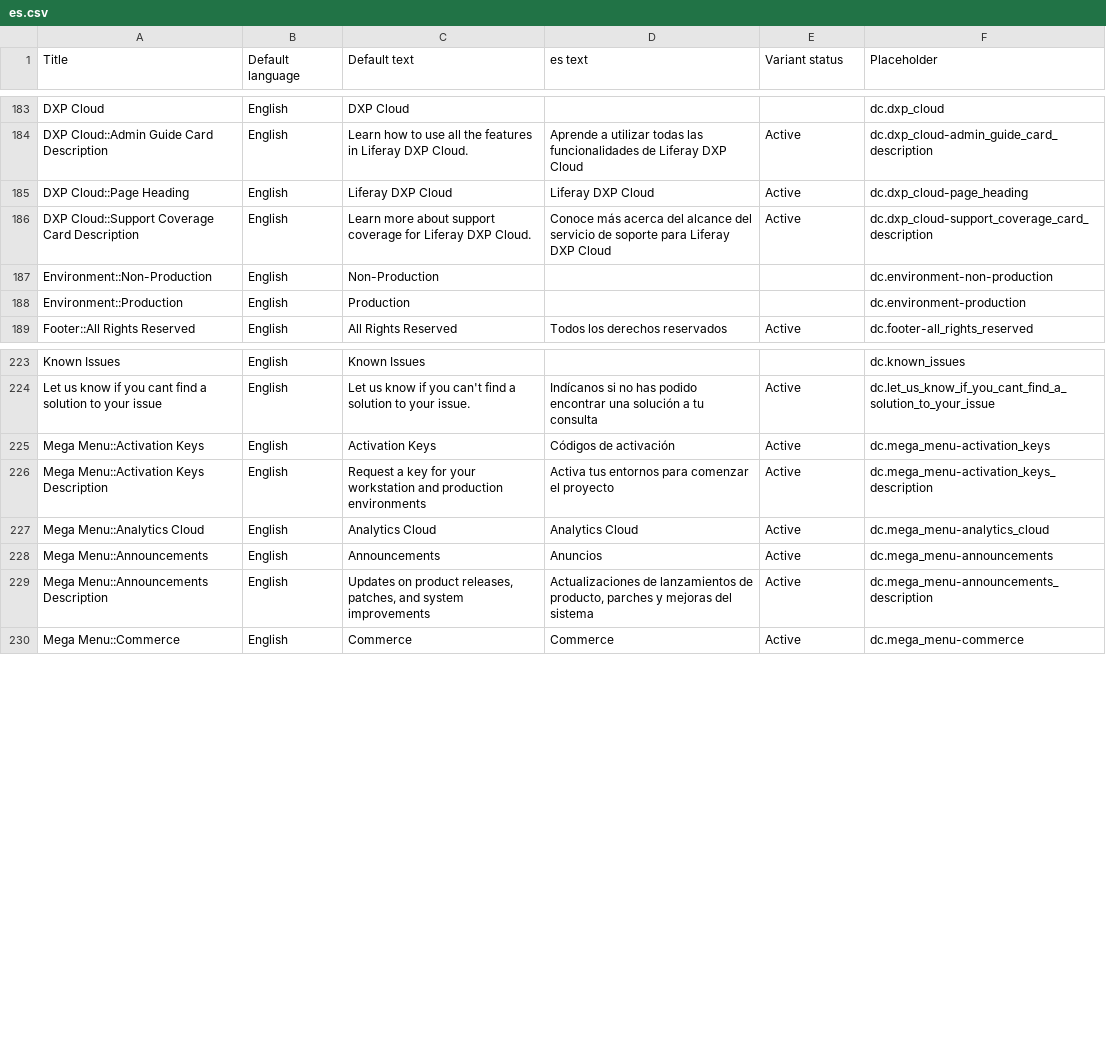
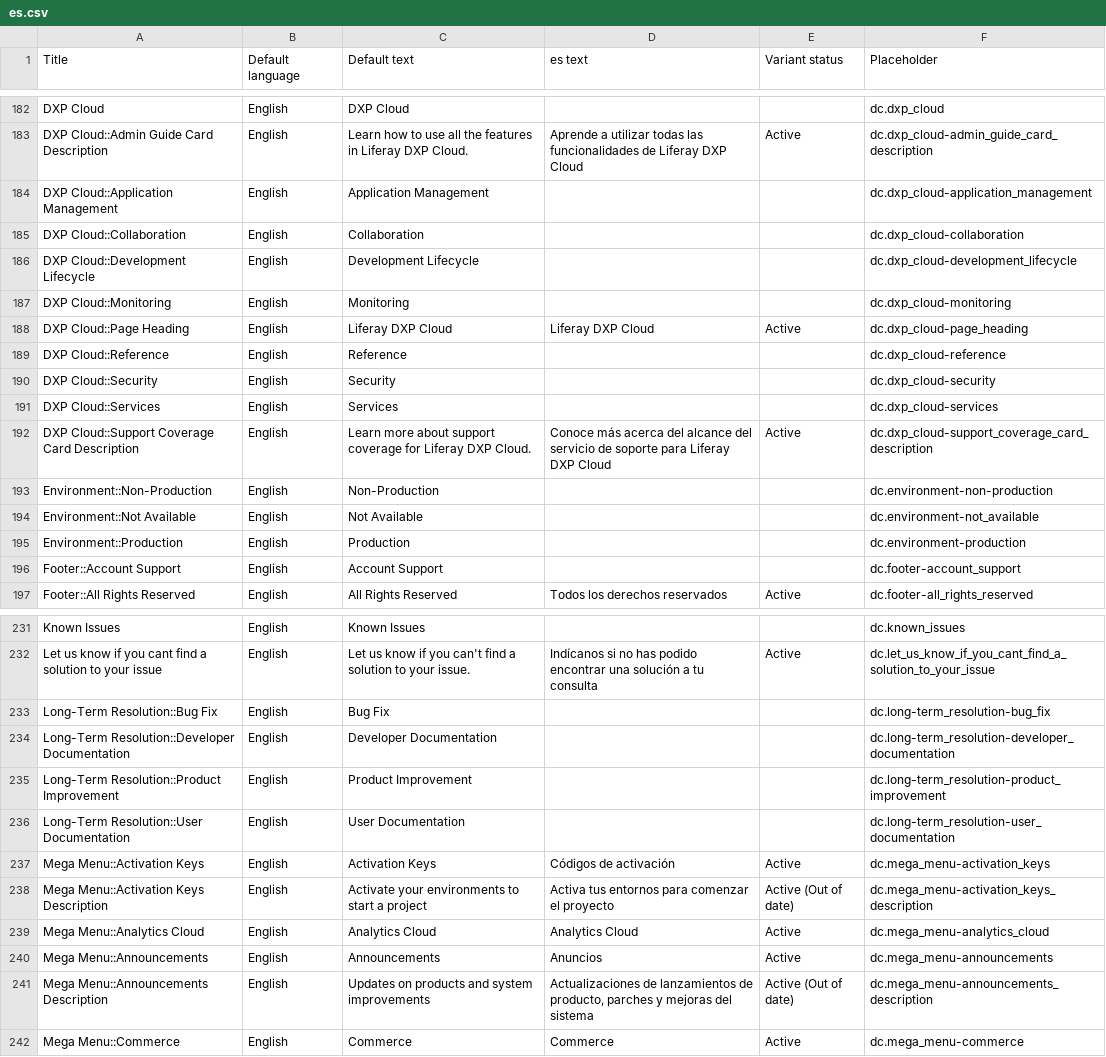
Before and after one commit to rdai10/zendesk, a CSV file: theme/dynamic_content/es.csv, drawn as a sheet; only a part is shown, gaps mark what is left out; the diff covers the shown part only.

```diff
--- a/theme/dynamic_content/es.csv
+++ b/theme/dynamic_content/es.csv
@@ -184,6 +183,15 @@
 "DXP Cloud::Admin Guide Card Description","English","Learn how to use all the features in Liferay DXP Cloud.","Aprende a utilizar todas las funcionalidades de Liferay DXP Cloud","Active","dc.dxp_cloud-admin_guide_card_description"
+"DXP Cloud::Application Management","English","Application Management","","","dc.dxp_cloud-application_management"
+"DXP Cloud::Collaboration","English","Collaboration","","","dc.dxp_cloud-collaboration"
+"DXP Cloud::Development Lifecycle","English","Development Lifecycle","","","dc.dxp_cloud-development_lifecycle"
+"DXP Cloud::Monitoring","English","Monitoring","","","dc.dxp_cloud-monitoring"
 "DXP Cloud::Page Heading","English","Liferay DXP Cloud ","Liferay DXP Cloud ","Active","dc.dxp_cloud-page_heading"
+"DXP Cloud::Reference","English","Reference","","","dc.dxp_cloud-reference"
+"DXP Cloud::Security","English","Security","","","dc.dxp_cloud-security"
+"DXP Cloud::Services","English","Services","","","dc.dxp_cloud-services"
 "DXP Cloud::Support Coverage Card Description","English","Learn more about support coverage for Liferay DXP Cloud.","Conoce más acerca del alcance del servicio de soporte para Liferay DXP Cloud","Active","dc.dxp_cloud-support_coverage_card_description"
 "Environment::Non-Production","English","Non-Production","","","dc.environment-non-production"
+"Environment::Not Available","English","Not Available","","","dc.environment-not_available"
 "Environment::Production","English","Production","","","dc.environment-production"
+"Footer::Account Support","English","Account Support","","","dc.footer-account_support"
 "Footer::All Rights Reserved","English","All Rights Reserved","Todos los derechos reservados","Active","dc.footer-all_rights_reserved"
@@ -224,7 +232,11 @@
 "Let us know if you cant find a solution to your issue","English","Let us know if you can't find a solution to your issue.","Indícanos si no has podido encontrar una solución a tu consulta","Active","dc.let_us_know_if_you_cant_find_a_solution_to_your_issue"
+"Long-Term Resolution::Bug Fix","English","Bug Fix","","","dc.long-term_resolution-bug_fix"
+"Long-Term Resolution::Developer Documentation","English","Developer Documentation","","","dc.long-term_resolution-developer_documentation"
+"Long-Term Resolution::Product Improvement","English","Product Improvement","","","dc.long-term_resolution-product_improvement"
+"Long-Term Resolution::User Documentation","English","User Documentation","","","dc.long-term_resolution-user_documentation"
 "Mega Menu::Activation Keys","English","Activation Keys","Códigos de activación","Active","dc.mega_menu-activation_keys"
-"Mega Menu::Activation Keys Description","English","Request a key for your workstation and production environments","Activa tus entornos para comenzar el proyecto","Active","dc.mega_menu-activation_keys_description"
+"Mega Menu::Activation Keys Description","English","Activate your environments to start a project","Activa tus entornos para comenzar el proyecto","Active (Out of date)","dc.mega_menu-activation_keys_description"
 "Mega Menu::Analytics Cloud","English","Analytics Cloud","Analytics Cloud","Active","dc.mega_menu-analytics_cloud"
 "Mega Menu::Announcements","English","Announcements","Anuncios","Active","dc.mega_menu-announcements"
-"Mega Menu::Announcements Description","English","Updates on product releases, patches, and system improvements","Actualizaciones de lanzamientos de producto, parches y mejoras del sistema","Active","dc.mega_menu-announcements_description"
+"Mega Menu::Announcements Description","English","Updates on products and system improvements","Actualizaciones de lanzamientos de producto, parches y mejoras del sistema","Active (Out of date)","dc.mega_menu-announcements_description"
 "Mega Menu::Commerce","English","Commerce","Commerce","Active","dc.mega_menu-commerce"
```
Also changed, not shown: 3 added rows, 1 removed row and 14 edited cells elsewhere in this file, theme/dynamic_content/en-US.csv, theme/dynamic_content/ja.csv, 2 other files.
